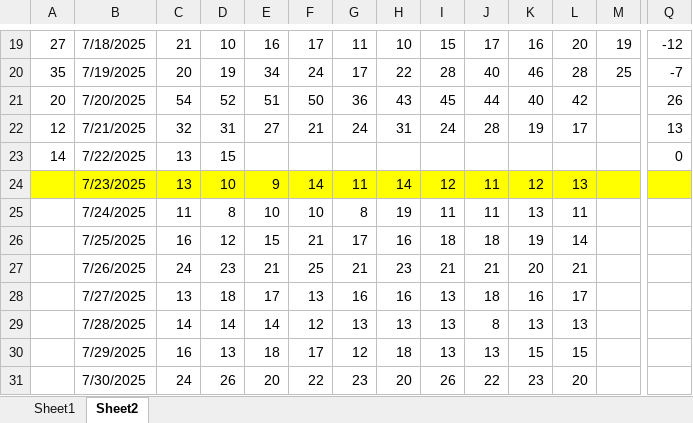
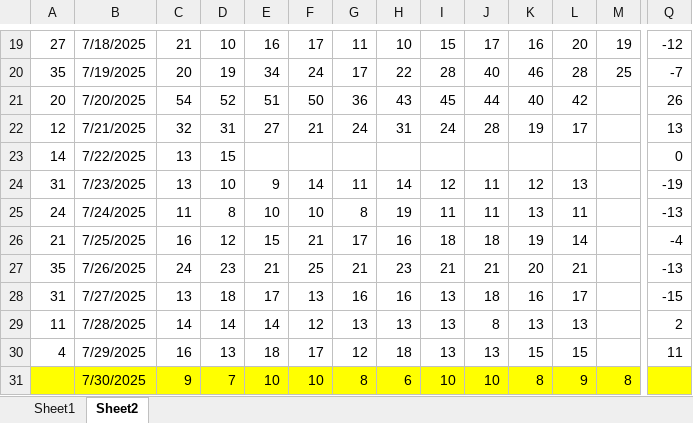
Before and after one commit to acard6/swe_dev, an Excel workbook: restaurant_analytics/mornings.xlsx, sheet Sheet2, drawn as a sheet; only a part is shown, gaps mark what is left out; values as stored, in another font and other column widths than the file's, no borders; conditional formats not drawn; the diff covers the shown part only; the diff names each change by its address in the sheet, - before the commit and + after, or states it on an @@ line.

```diff
--- a/restaurant_analytics/mornings.xlsx (sheet Sheet2)
+++ b/restaurant_analytics/mornings.xlsx (sheet Sheet2)
-A24: (empty)
+A24: 31
-A24:Q24 fill: #FFFF00
+A24:Q24 fill: none
-Q24: (empty)
+Q24: -19
-A25: (empty)
+A25: 24
-Q25: (empty)
+Q25: -13
-A26: (empty)
+A26: 21
-Q26: (empty)
+Q26: -4
-A27: (empty)
+A27: 35
-Q27: (empty)
+Q27: -13
-A28: (empty)
+A28: 31
-Q28: (empty)
+Q28: -15
-A29: (empty)
+A29: 11
-Q29: (empty)
+Q29: 2
-A30: (empty)
+A30: 4
-Q30: (empty)
+Q30: 11
-A31:Q31 fill: none
+A31:Q31 fill: #FFFF00
-C31: 24
+C31: 9
-D31: 26
+D31: 7
-E31: 20
+E31: 10
-F31: 22
+F31: 10
-G31: 23
+G31: 8
-H31: 20
+H31: 6
-I31: 26
+I31: 10
-J31: 22
+J31: 10
-K31: 23
+K31: 8
-L31: 20
+L31: 9
-M31: (empty)
+M31: 8
```
Also changed, not shown: 219 edited cells and cell formats elsewhere in this sheet, sheet Sheet1, 3 other files.
